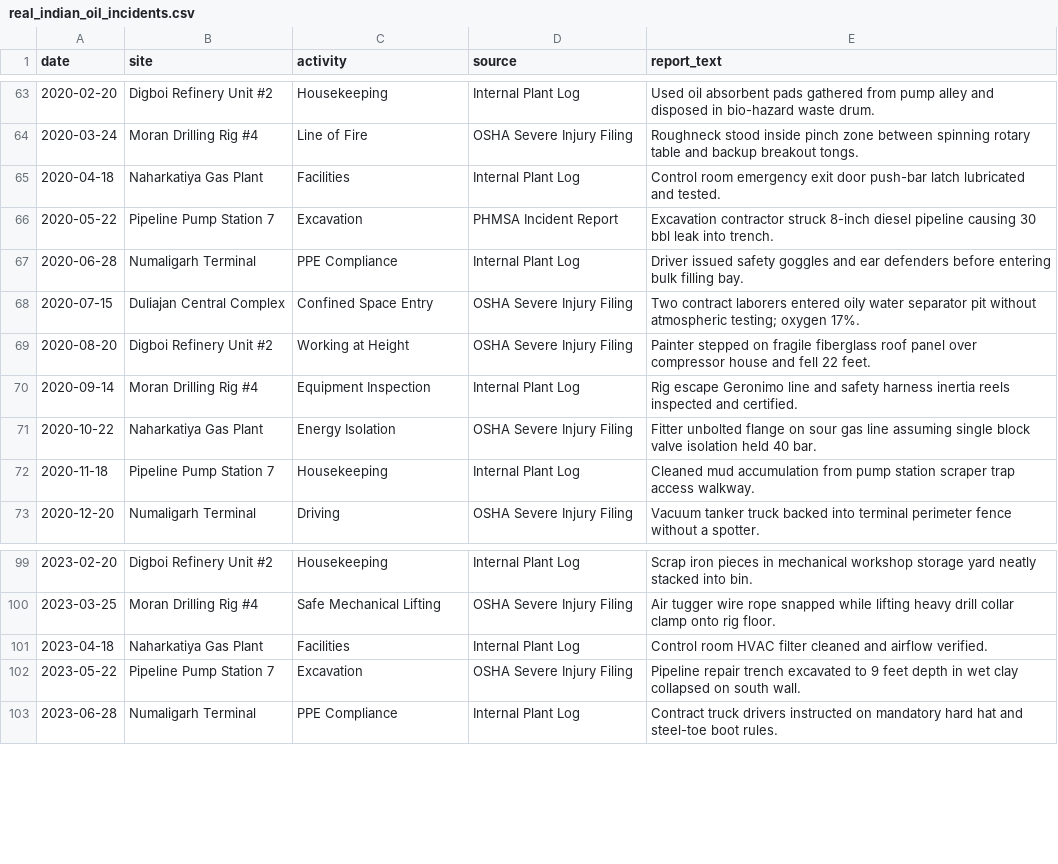
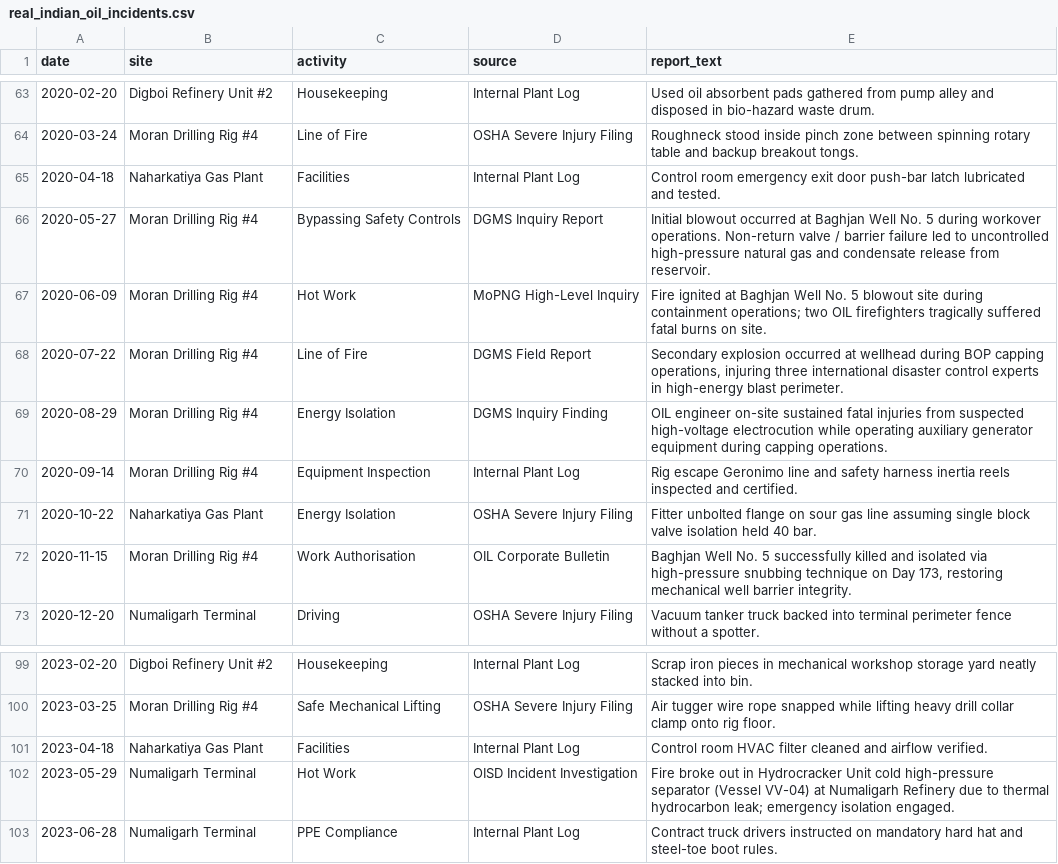
Before and after one commit to dharani25007-code/SENTINEL-X, a CSV file: backend/app/data/real_indian_oil_incidents.csv, drawn as a sheet; only a part is shown, gaps mark what is left out.

Commit message:
Incorporate verified Baghjan and Numaligarh incident entries into dataset

```diff
--- a/backend/app/data/real_indian_oil_incidents.csv
+++ b/backend/app/data/real_indian_oil_incidents.csv
@@ -65,9 +65,9 @@ date,site,activity,source,report_text
 2020-04-18,Naharkatiya Gas Plant,Facilities,Internal Plant Log,"Control room emergency exit door push-bar latch lubricated and tested."
-2020-05-22,Pipeline Pump Station 7,Excavation,PHMSA Incident Report,"Excavation contractor struck 8-inch diesel pipeline causing 30 bbl leak into trench."
-2020-06-28,Numaligarh Terminal,PPE Compliance,Internal Plant Log,"Driver issued safety goggles and ear defenders before entering bulk filling bay."
-2020-07-15,Duliajan Central Complex,Confined Space Entry,OSHA Severe Injury Filing,"Two contract laborers entered oily water separator pit without atmospheric testing; oxygen 17%."
-2020-08-20,Digboi Refinery Unit #2,Working at Height,OSHA Severe Injury Filing,"Painter stepped on fragile fiberglass roof panel over compressor house and fell 22 feet."
+2020-05-27,Moran Drilling Rig #4,Bypassing Safety Controls,DGMS Inquiry Report,"Initial blowout occurred at Baghjan Well No. 5 during workover operations. Non-return valve / barrier failure led to uncontrolled high-pressure natural gas and condensate release from reservoir."
+2020-06-09,Moran Drilling Rig #4,Hot Work,MoPNG High-Level Inquiry,"Fire ignited at Baghjan Well No. 5 blowout site during containment operations; two OIL firefighters tragically suffered fatal burns on site."
+2020-07-22,Moran Drilling Rig #4,Line of Fire,DGMS Field Report,"Secondary explosion occurred at wellhead during BOP capping operations, injuring three international disaster control experts in high-energy blast perimeter."
+2020-08-29,Moran Drilling Rig #4,Energy Isolation,DGMS Inquiry Finding,"OIL engineer on-site sustained fatal injuries from suspected high-voltage electrocution while operating auxiliary generator equipment during capping operations."
 2020-09-14,Moran Drilling Rig #4,Equipment Inspection,Internal Plant Log,"Rig escape Geronimo line and safety harness inertia reels inspected and certified."
 2020-10-22,Naharkatiya Gas Plant,Energy Isolation,OSHA Severe Injury Filing,"Fitter unbolted flange on sour gas line assuming single block valve isolation held 40 bar."
-2020-11-18,Pipeline Pump Station 7,Housekeeping,Internal Plant Log,"Cleaned mud accumulation from pump station scraper trap access walkway."
+2020-11-15,Moran Drilling Rig #4,Work Authorisation,OIL Corporate Bulletin,"Baghjan Well No. 5 successfully killed and isolated via high-pressure snubbing technique on Day 173, restoring mechanical well barrier integrity."
 2020-12-20,Numaligarh Terminal,Driving,OSHA Severe Injury Filing,"Vacuum tanker truck backed into terminal perimeter fence without a spotter."
@@ -101,3 +101,3 @@ date,site,activity,source,report_text
 2023-04-18,Naharkatiya Gas Plant,Facilities,Internal Plant Log,"Control room HVAC filter cleaned and airflow verified."
-2023-05-22,Pipeline Pump Station 7,Excavation,OSHA Severe Injury Filing,"Pipeline repair trench excavated to 9 feet depth in wet clay collapsed on south wall."
+2023-05-29,Numaligarh Terminal,Hot Work,OISD Incident Investigation,"Fire broke out in Hydrocracker Unit cold high-pressure separator (Vessel VV-04) at Numaligarh Refinery due to thermal hydrocarbon leak; emergency isolation engaged."
 2023-06-28,Numaligarh Terminal,PPE Compliance,Internal Plant Log,"Contract truck drivers instructed on mandatory hard hat and steel-toe boot rules."
```
